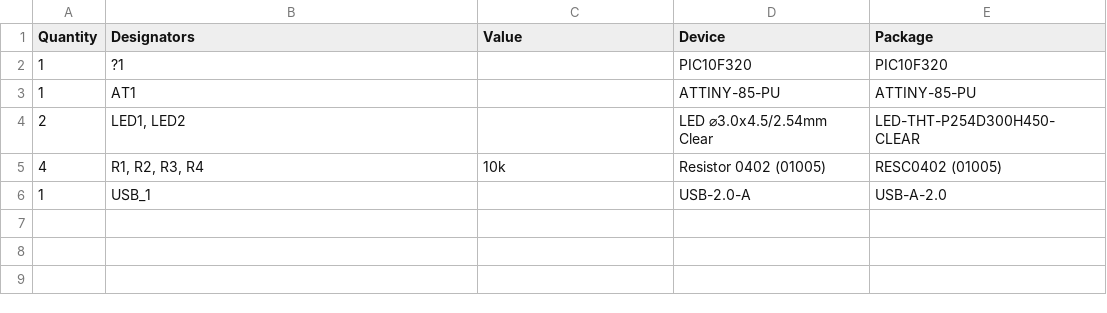
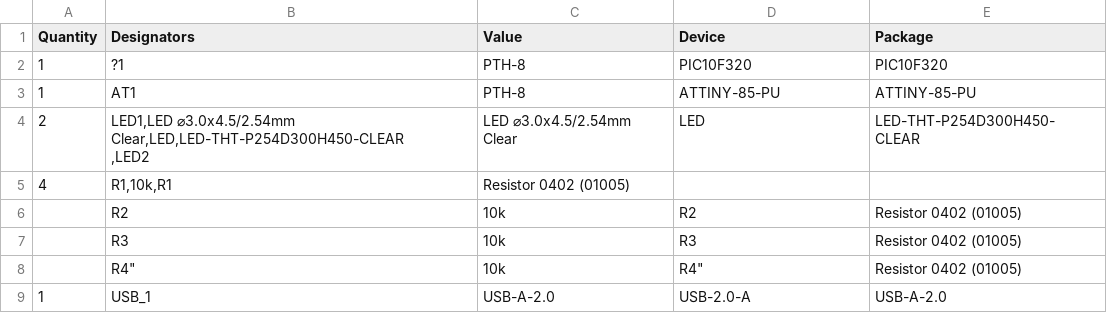
Before and after one commit to vrstanchev/LibrePCB-Projects, a CSV file: AVRPICBoard/BOM.csv, drawn as a sheet.

```diff
--- a/AVRPICBoard/BOM.csv
+++ b/AVRPICBoard/BOM.csv
@@ -1,6 +1,10 @@
 Quantity,Designators,Value,Device,Package
-1,?1,,PIC10F320,PIC10F320
-1,AT1,,ATTINY-85-PU,ATTINY-85-PU
-2,"LED1, LED2",,LED ⌀3.0x4.5/2.54mm Clear,LED-THT-P254D300H450-CLEAR
-4,"R1, R2, R3, R4",10k,Resistor 0402 (01005),RESC0402 (01005)
-1,USB_1,,USB-2.0-A,USB-A-2.0
+1,?1,PTH-8,PIC10F320,PIC10F320
+1,AT1,PTH-8,ATTINY-85-PU,ATTINY-85-PU
+2,"LED1,LED ⌀3.0x4.5/2.54mm Clear,LED,LED-THT-P254D300H450-CLEAR
+,LED2",LED ⌀3.0x4.5/2.54mm Clear,LED,LED-THT-P254D300H450-CLEAR
+4,"R1,10k,"R1,Resistor 0402 (01005)
+,R2,10k,R2,Resistor 0402 (01005)
+,R3,10k,R3,Resistor 0402 (01005)
+,R4",10k,R4",Resistor 0402 (01005)
+1,USB_1,USB-A-2.0,USB-2.0-A,USB-A-2.0
```
Also changed, not shown: 9 other files.
